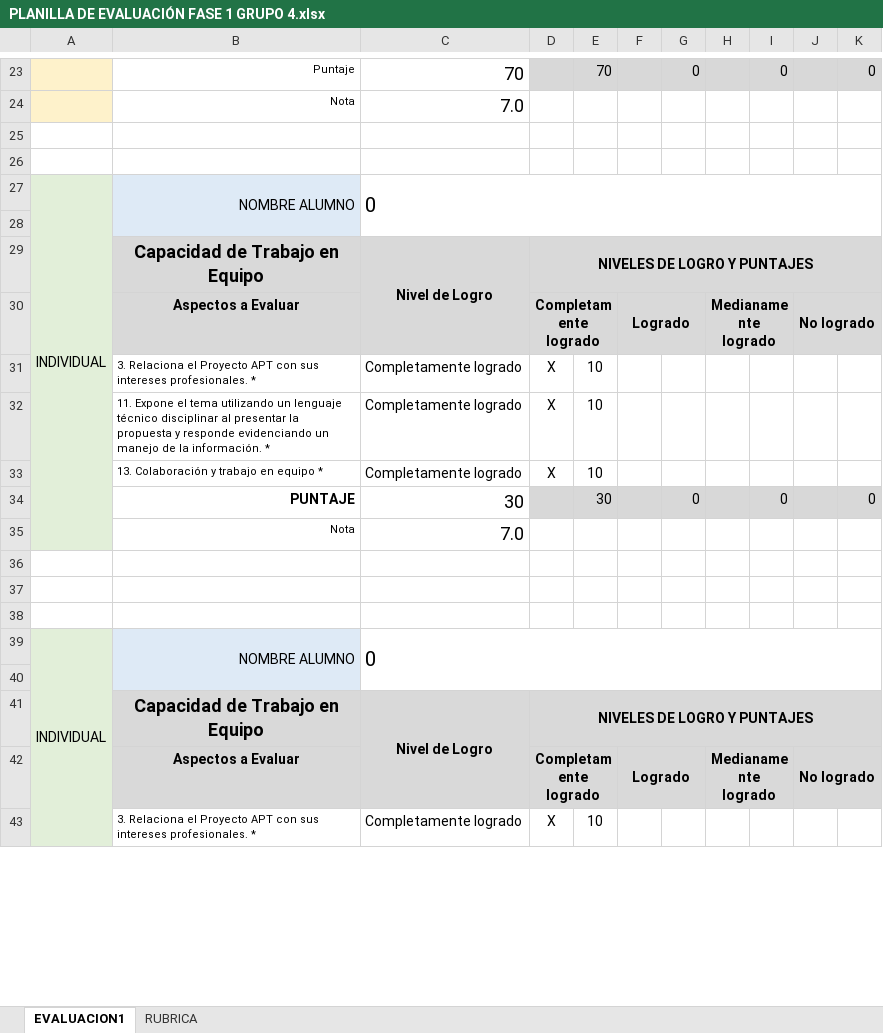
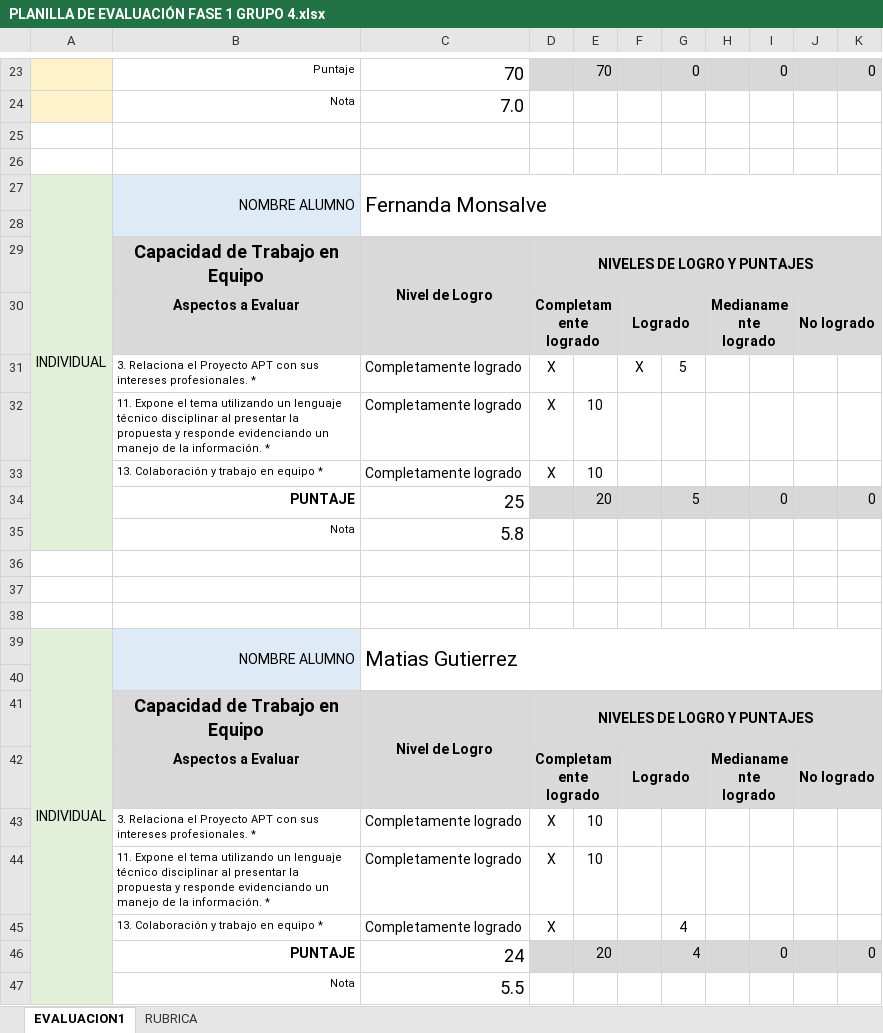
Before and after one commit to Cazuela21/Capstone-evidencia, an Excel workbook: FASE 1/Evidencias Grupales/PLANILLA DE EVALUACIÓN FASE 1 GRUPO 4.xlsx, sheet EVALUACION1, drawn as a sheet; only a part is shown, gaps mark what is left out; values as stored, in another font and other column widths than the file's, no borders; conditional formats not drawn; removed rows and columns are numbered as before the commit, all else as after; the diff covers the shown part only; the diff names each change by its address in the sheet, - before the commit and + after, or states it on an @@ line.

Commit message:
Add files via upload

```diff
--- a/FASE 1/Evidencias Grupales/PLANILLA DE EVALUACIÓN FASE 1 GRUPO 4.xlsx (sheet EVALUACION1)
+++ b/FASE 1/Evidencias Grupales/PLANILLA DE EVALUACIÓN FASE 1 GRUPO 4.xlsx (sheet EVALUACION1)
-A27:A35 merged
+A27:A35 merged
-B27:B28 merged
+B27:B28 merged
-C27: 0
+C27: Fernanda Monsalve
-C27:K28 merged
+C27:K28 merged
+row 28: (empty)
@@ row 41 moved to row 29: Capacidad de Trabajo en Equipo @@
@@ row 42 moved to row 30: Aspectos a Evaluar @@
+row 31:  | 3. Relaciona el Proyecto APT con sus intereses profesionales. * | Completamente logrado | X |  | X | 5
@@ row 44 moved to row 32: 11. Expone el tema utilizando un lenguaj… @@
@@ row 45 moved to row 33: 13. Colaboración y trabajo en equipo * @@
+row 34:  | PUNTAJE | 25 |  | 20 |  | 5 |  | 0 |  | 0
+row 35:  | Nota | 5.8
+row 36: (empty)
+row 37: (empty)
+row 38: (empty)
+row 39: INDIVIDUAL | NOMBRE ALUMNO | Matias Gutierrez
-E45: 10
+E45: (empty)
-G45: (empty)
+G45: 4
-row 34:  | PUNTAJE | 30 |  | 30 |  | 0 |  | 0 |  | 0
-row 35:  | Nota | 7.0
-row 46: (empty)
+row 46:  | PUNTAJE | 24 |  | 20 |  | 4 |  | 0 |  | 0
-D46:K46 fill: none
+D46:K46 fill: #D8D8D8
-row 47: (empty)
+row 47:  | Nota | 5.5
-row 38: (empty)
-row 39: INDIVIDUAL | NOMBRE ALUMNO | 0
-row 40: (empty)
-row 43:  | 3. Relaciona el Proyecto APT con sus intereses profesionales. * | Completamente logrado | X | 10
```
Also changed, not shown: 2 removed rows and 6 edited cells elsewhere in this sheet, formulas that keep their value.
